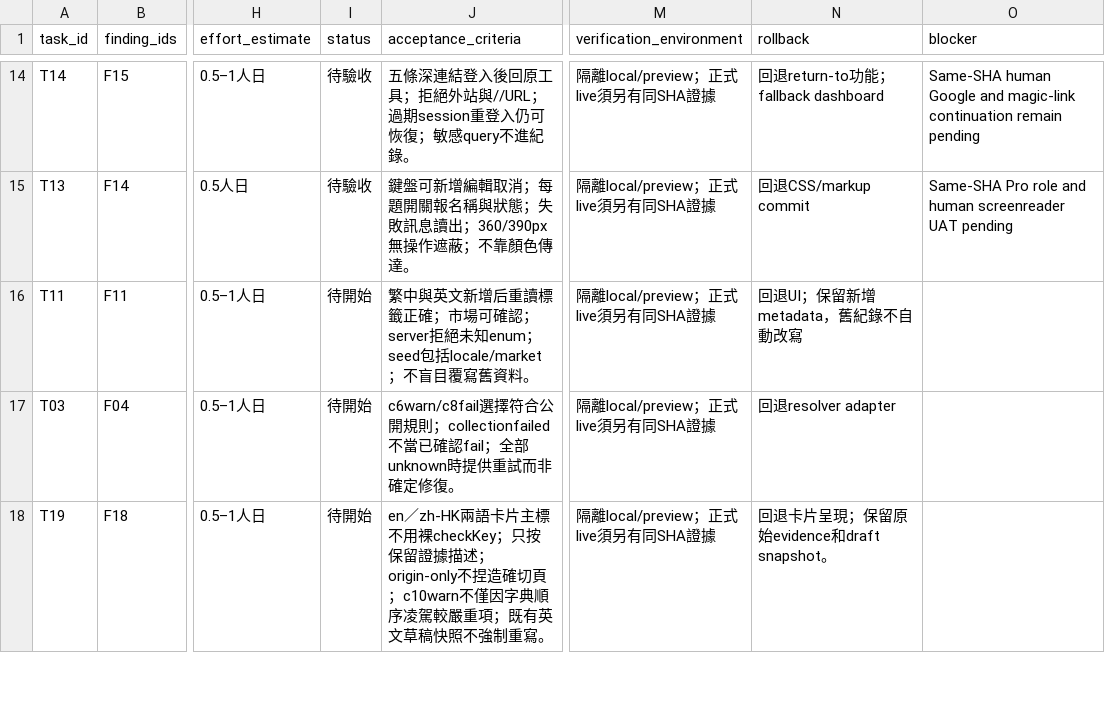
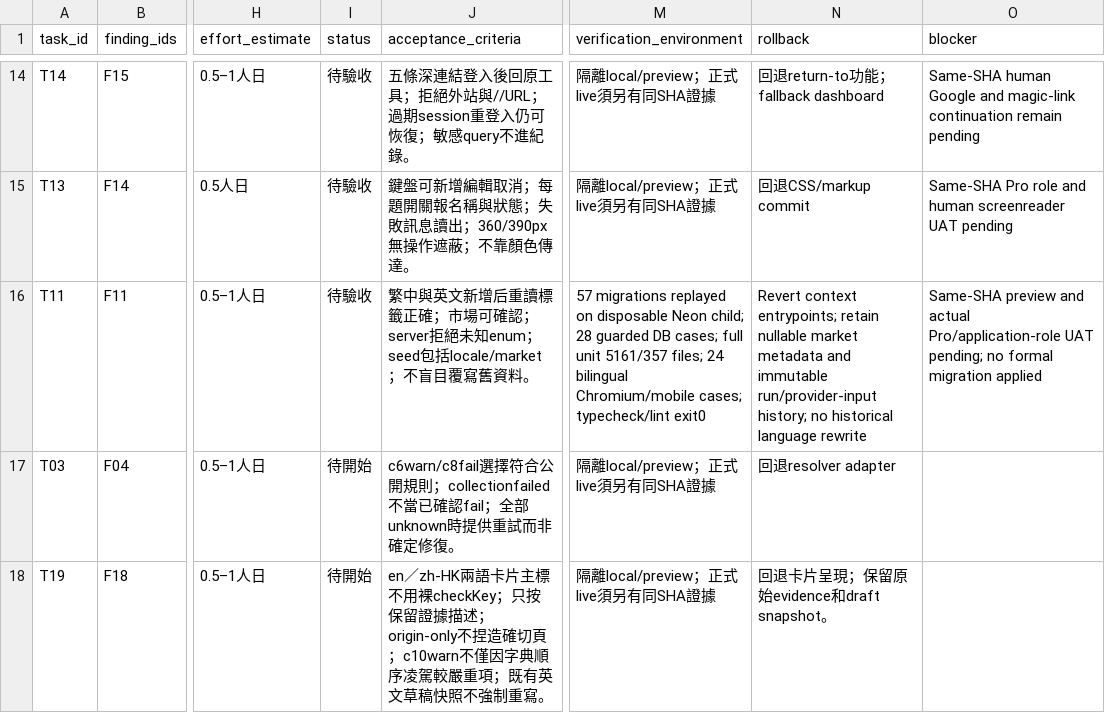
Before and after one commit to YNWAforever/aiso, a CSV file: docs/aiso-remediation/AISO_Codex_Repair_Tasks_2026-10-03.csv, drawn as a sheet; only a part is shown, gaps mark what is left out; the diff names each change by its address in the sheet, - before the commit and + after, or states it on an @@ line.

```diff
--- a/docs/aiso-remediation/AISO_Codex_Repair_Tasks_2026-10-03.csv
+++ b/docs/aiso-remediation/AISO_Codex_Repair_Tasks_2026-10-03.csv
-I16 (status): 待開始
+I16 (status): 待驗收
-M16 (verification_environment): 隔離local/preview；正式live須另有同SHA證據
+M16 (verification_environment): 57 migrations replayed on disposable Neon child; 28 guarded DB cases; full unit 5161/357 files; 24 bilingual Chromium/mobile cases; typecheck/lint exit0
-N16 (rollback): 回退UI；保留新增metadata，舊紀錄不自動改寫
+N16 (rollback): Revert context entrypoints; retain nullable market metadata and immutable run/provider-input history; no historical language rewrite
-O16 (blocker): (empty)
+O16 (blocker): Same-SHA preview and actual Pro/application-role UAT pending; no formal migration applied
```
Also changed, not shown: docs/aiso-remediation/AISO_Codex_Verification_Matrix_2026-10-03.csv, 34 other files.
